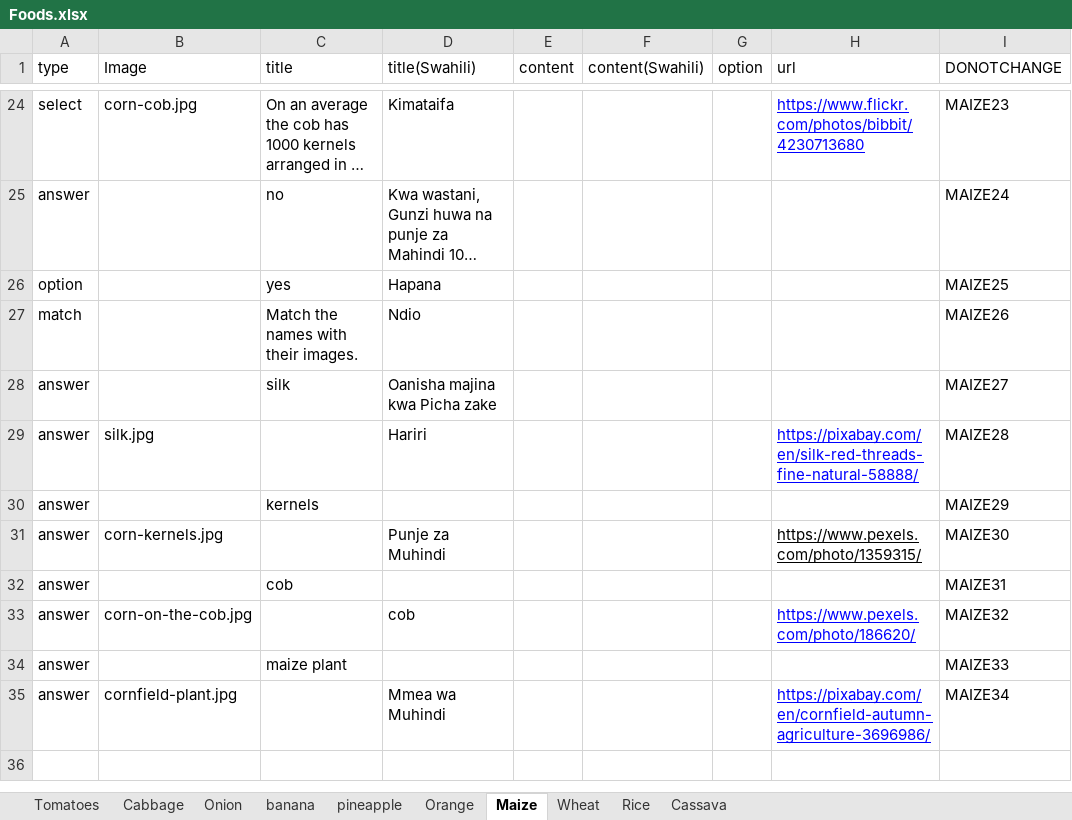
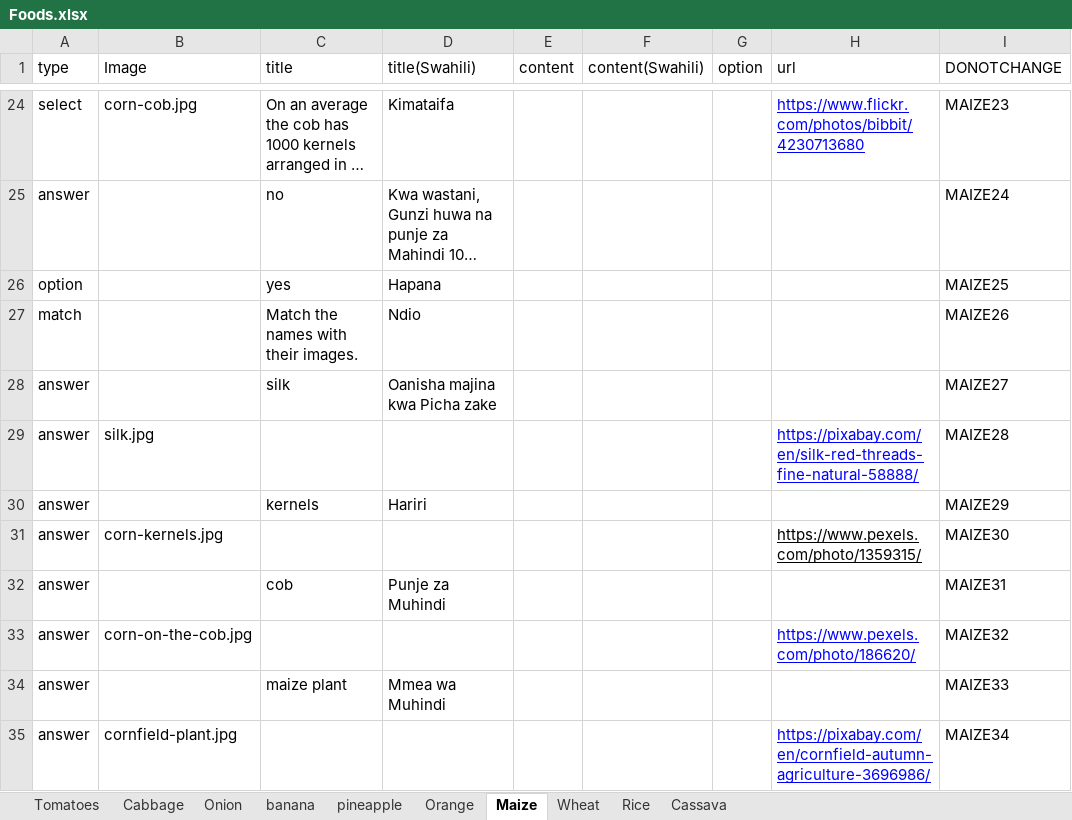
Before and after one commit to chimple/maui, an Excel workbook: scripts/Foods.xlsx, sheet Maize, drawn as a sheet; only a part is shown, gaps mark what is left out; long unchanged cells end in …; values as stored, in another font and other column widths than the file's, no borders; the diff names each change by its address in the sheet, - before the commit and + after, or states it on an @@ line.

```diff
--- a/scripts/Foods.xlsx (sheet Maize)
+++ b/scripts/Foods.xlsx (sheet Maize)
-D29 (title(Swahili)): Hariri
+D29 (title(Swahili)): (empty)
-D30 (title(Swahili)): (empty)
+D30 (title(Swahili)): Hariri
-D31 (title(Swahili)): Punje za Muhindi
+D31 (title(Swahili)): (empty)
-D32 (title(Swahili)): (empty)
+D32 (title(Swahili)): Punje za Muhindi
-D33 (title(Swahili)): cob
+D33 (title(Swahili)): (empty)
-D34 (title(Swahili)): (empty)
+D34 (title(Swahili)): Mmea wa Muhindi
-D35 (title(Swahili)): Mmea wa Muhindi
+D35 (title(Swahili)): (empty)
```
Also changed, not shown: scripts/Animals.xlsx, scripts/Vehicles.xlsx, 17 other files.
